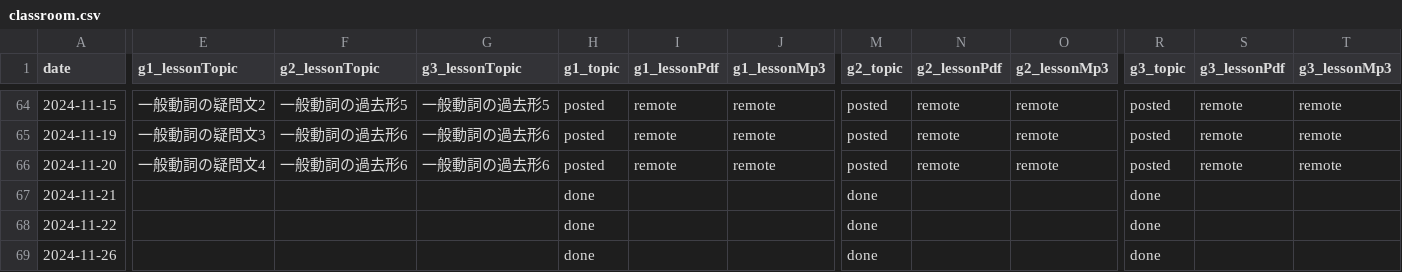
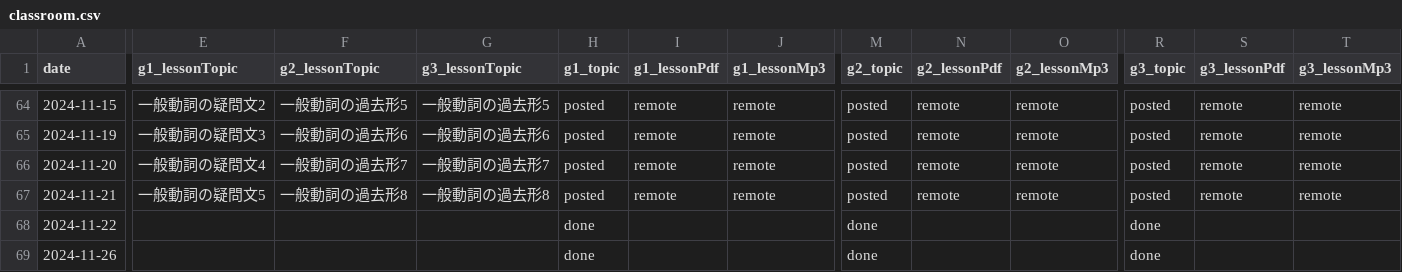
Before and after one commit to iotsuka1958/english_slides, a CSV file: classroom.csv, drawn as a sheet; only a part is shown, gaps mark what is left out; the diff names each change by its address in the sheet, - before the commit and + after, or states it on an @@ line.

```diff
--- a/classroom.csv
+++ b/classroom.csv
-F66 (g2_lessonTopic): 一般動詞の過去形6
+F66 (g2_lessonTopic): 一般動詞の過去形7
-G66 (g3_lessonTopic): 一般動詞の過去形6
+G66 (g3_lessonTopic): 一般動詞の過去形7
-E67 (g1_lessonTopic): (empty)
+E67 (g1_lessonTopic): 一般動詞の疑問文5
-F67 (g2_lessonTopic): (empty)
+F67 (g2_lessonTopic): 一般動詞の過去形8
-G67 (g3_lessonTopic): (empty)
+G67 (g3_lessonTopic): 一般動詞の過去形8
-H67 (g1_topic): done
+H67 (g1_topic): posted
-I67 (g1_lessonPdf): (empty)
+I67 (g1_lessonPdf): remote
-J67 (g1_lessonMp3): (empty)
+J67 (g1_lessonMp3): remote
-M67 (g2_topic): done
+M67 (g2_topic): posted
-N67 (g2_lessonPdf): (empty)
+N67 (g2_lessonPdf): remote
-O67 (g2_lessonMp3): (empty)
+O67 (g2_lessonMp3): remote
-R67 (g3_topic): done
+R67 (g3_topic): posted
-S67 (g3_lessonPdf): (empty)
+S67 (g3_lessonPdf): remote
-T67 (g3_lessonMp3): (empty)
+T67 (g3_lessonMp3): remote
```
Also changed, not shown: work_log.csv, 5 other files.
